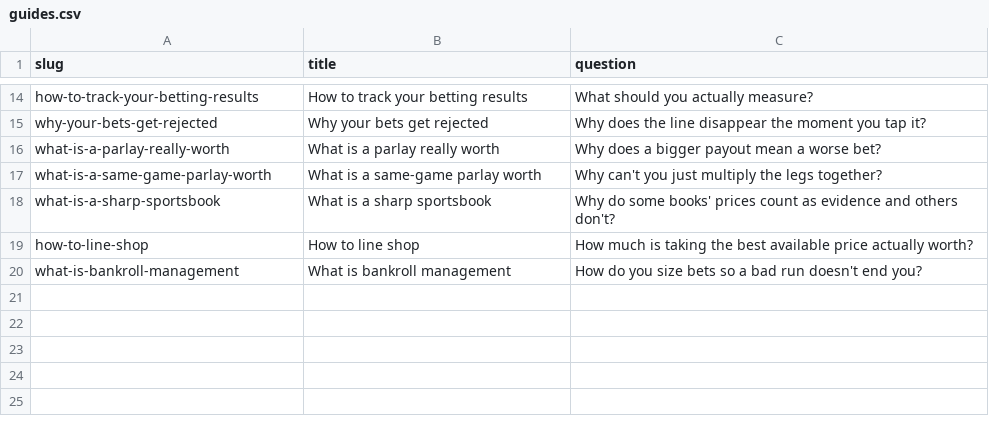
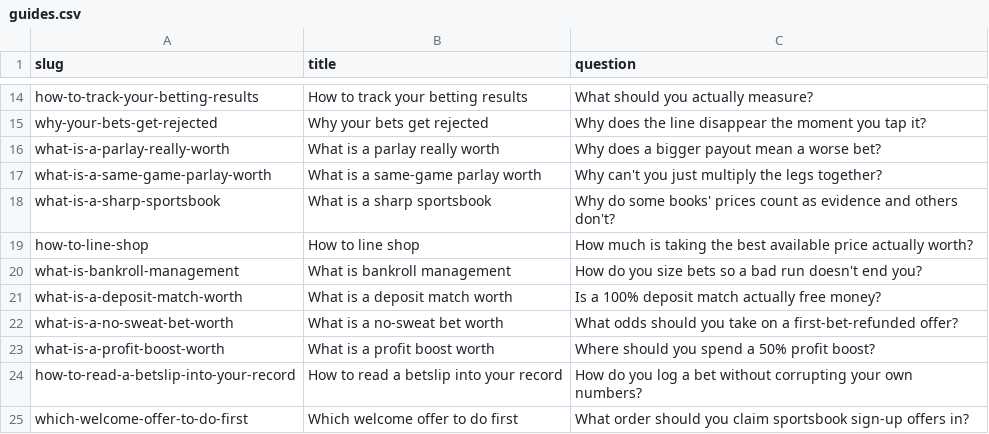
Before and after one commit to mattkerr09/bookbreaker-site, a CSV file: _data/guides.csv, drawn as a sheet; only a part is shown, gaps mark what is left out; the diff names each change by its address in the sheet, - before the commit and + after, or states it on an @@ line.

```diff
--- a/_data/guides.csv
+++ b/_data/guides.csv
+row 21: what-is-a-deposit-match-worth | What is a deposit match worth | Is a 100% deposit match actually free money?
+row 22: what-is-a-no-sweat-bet-worth | What is a no-sweat bet worth | What odds should you take on a first-bet-refunded offer?
+row 23: what-is-a-profit-boost-worth | What is a profit boost worth | Where should you spend a 50% profit boost?
+row 24: how-to-read-a-betslip-into-your-record | How to read a betslip into your record | How do you log a bet without corrupting your own numbers?
+row 25: which-welcome-offer-to-do-first | Which welcome offer to do first | What order should you claim sportsbook sign-up offers in?
```
Also changed, not shown: 9 other files.
